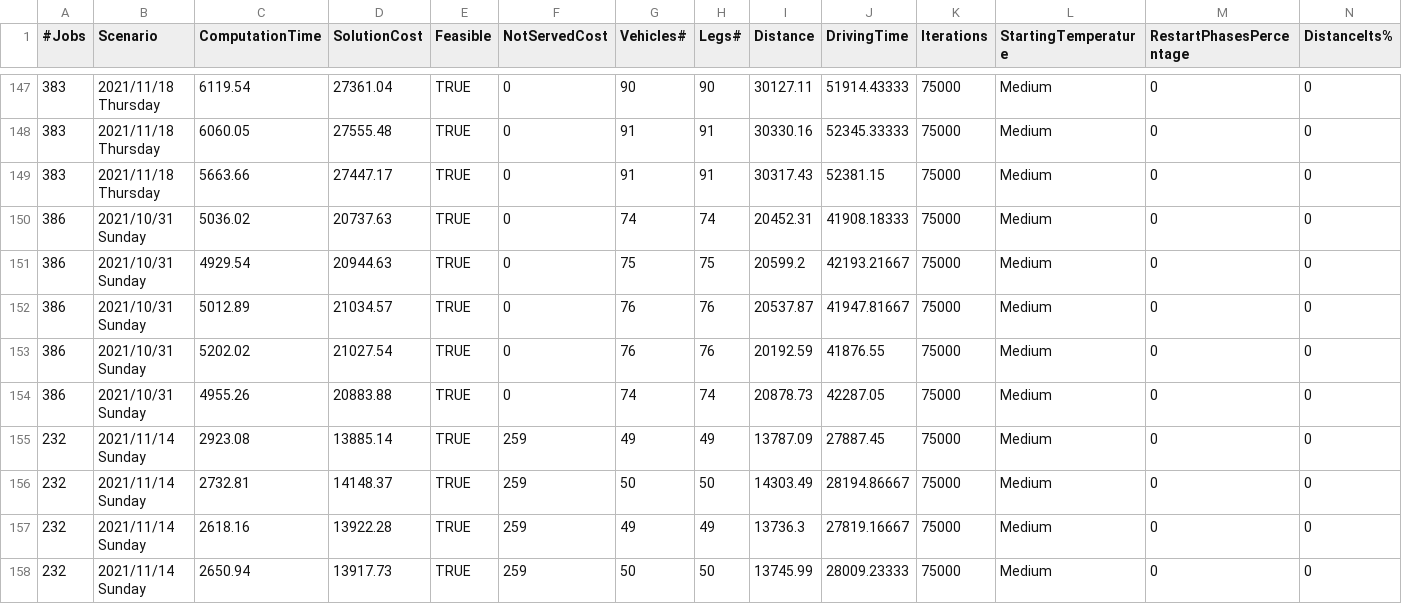
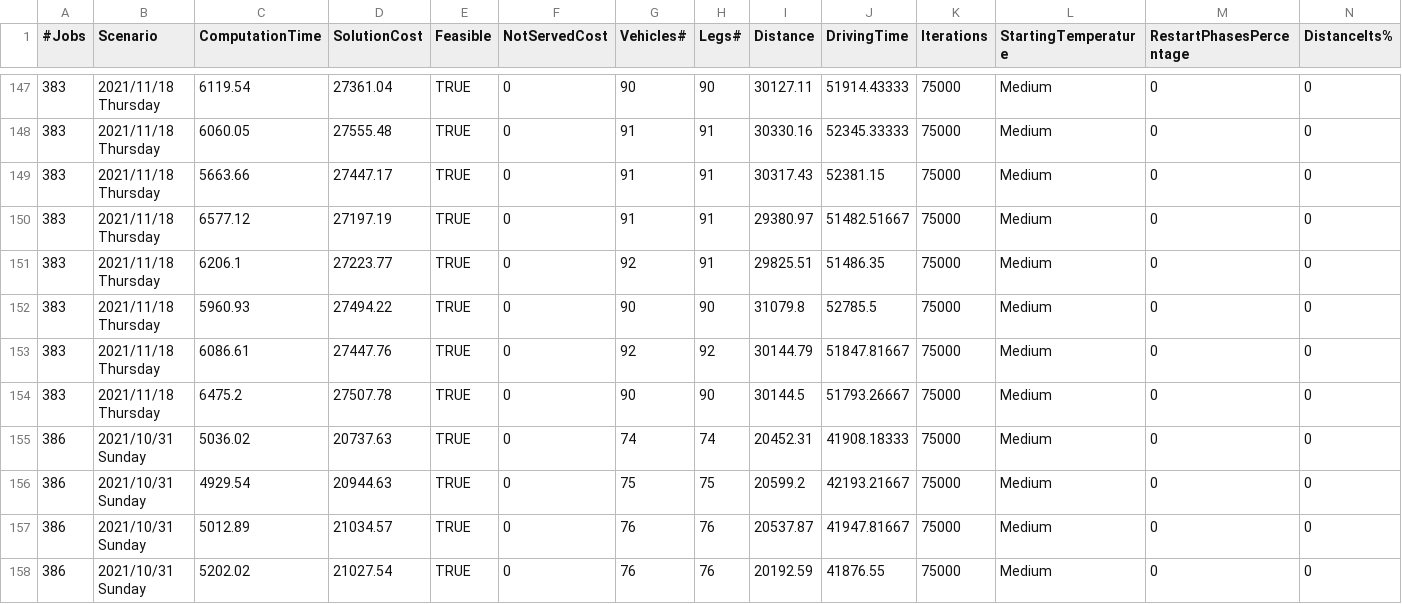
Before and after one commit to vusimabadi/WorkML, a CSV file: MM test.csv, drawn as a sheet; only a part is shown, gaps mark what is left out; the shorter side is filled out with more unchanged rows; rows hold the shown columns only; the diff names each change by its address in the sheet, - before the commit and + after, or states it on an @@ line.

Commit message:
Add files via upload

```diff
--- a/MM test.csv
+++ b/MM test.csv
+row 150: 383 | 2021/11/18 Thursday | 6577.12 | 27197.19 | TRUE | 0 | 91 | 91 | 29380.97 | 51482.51667 | 75000 | Medium | 0 | 0
+row 151: 383 | 2021/11/18 Thursday | 6206.1 | 27223.77 | TRUE | 0 | 92 | 91 | 29825.51 | 51486.35 | 75000 | Medium | 0 | 0
+row 152: 383 | 2021/11/18 Thursday | 5960.93 | 27494.22 | TRUE | 0 | 90 | 90 | 31079.8 | 52785.5 | 75000 | Medium | 0 | 0
+row 153: 383 | 2021/11/18 Thursday | 6086.61 | 27447.76 | TRUE | 0 | 92 | 92 | 30144.79 | 51847.81667 | 75000 | Medium | 0 | 0
+row 154: 383 | 2021/11/18 Thursday | 6475.2 | 27507.78 | TRUE | 0 | 90 | 90 | 30144.5 | 51793.26667 | 75000 | Medium | 0 | 0
```
